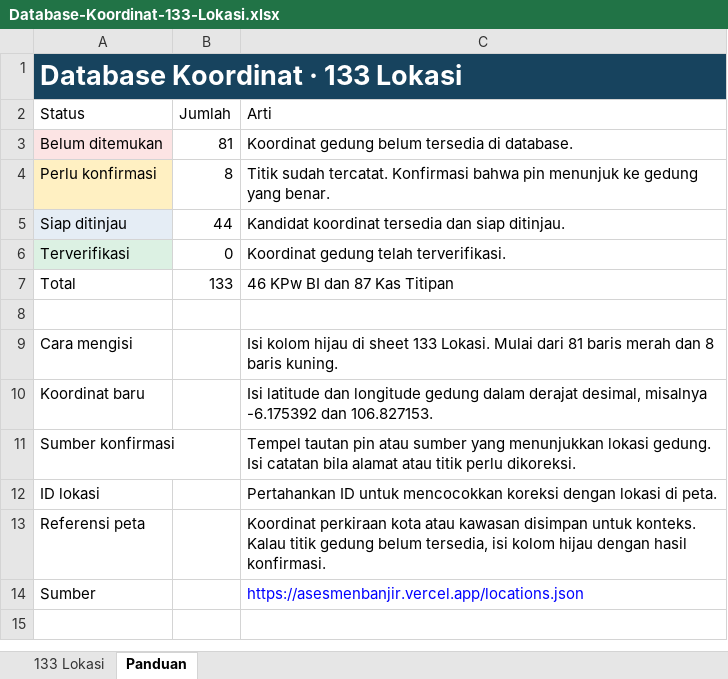
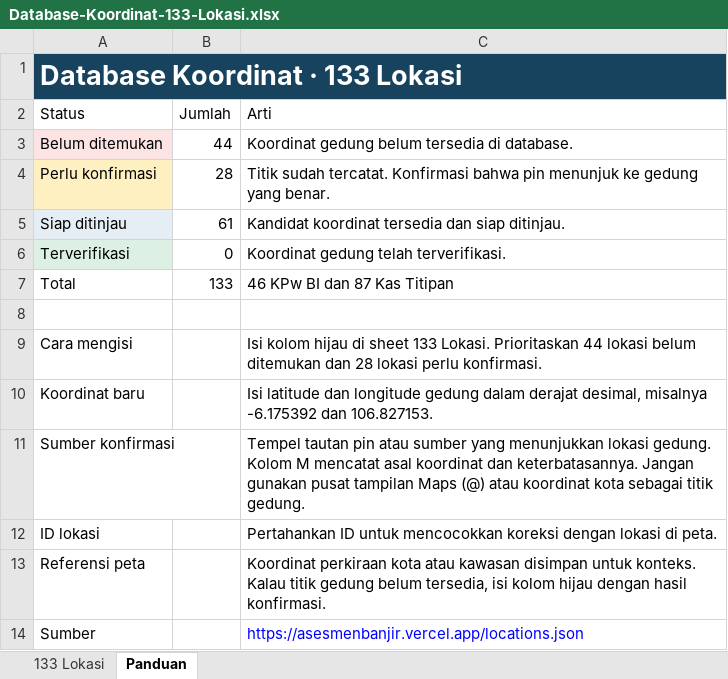
Before and after one commit to jefriadriann/AsesmenBanjir, an Excel workbook: public/Database-Koordinat-133-Lokasi.xlsx, sheet Panduan, drawn as a sheet; values as stored, in another font and other column widths than the file's, no borders; the diff names each change by its address in the sheet, - before the commit and + after, or states it on an @@ line.

```diff
--- a/public/Database-Koordinat-133-Lokasi.xlsx (sheet Panduan)
+++ b/public/Database-Koordinat-133-Lokasi.xlsx (sheet Panduan)
-B3 (Jumlah): 81
+B3 (Jumlah): 44
-B4 (Jumlah): 8
+B4 (Jumlah): 28
-B5 (Jumlah): 44
+B5 (Jumlah): 61
-C9 (Arti): …133 Lokasi. Mulai dari 81 baris merah dan 8 baris kuning.
+C9 (Arti): …133 Lokasi. Prioritaskan 44 lokasi belum ditemukan dan 28 lokasi perlu konfirmasi.
-C11 (Arti): …lokasi gedung. Isi catatan bila alamat atau titik perlu dikoreksi.
+C11 (Arti): …lokasi gedung. Kolom M mencatat asal koordinat dan keterbatasannya. Jangan gunakan pusat tampilan Maps (@) atau koordinat kota sebagai titik gedung.
```
Also changed, not shown: sheet 133 Lokasi, hidden cells, 6 other files.
